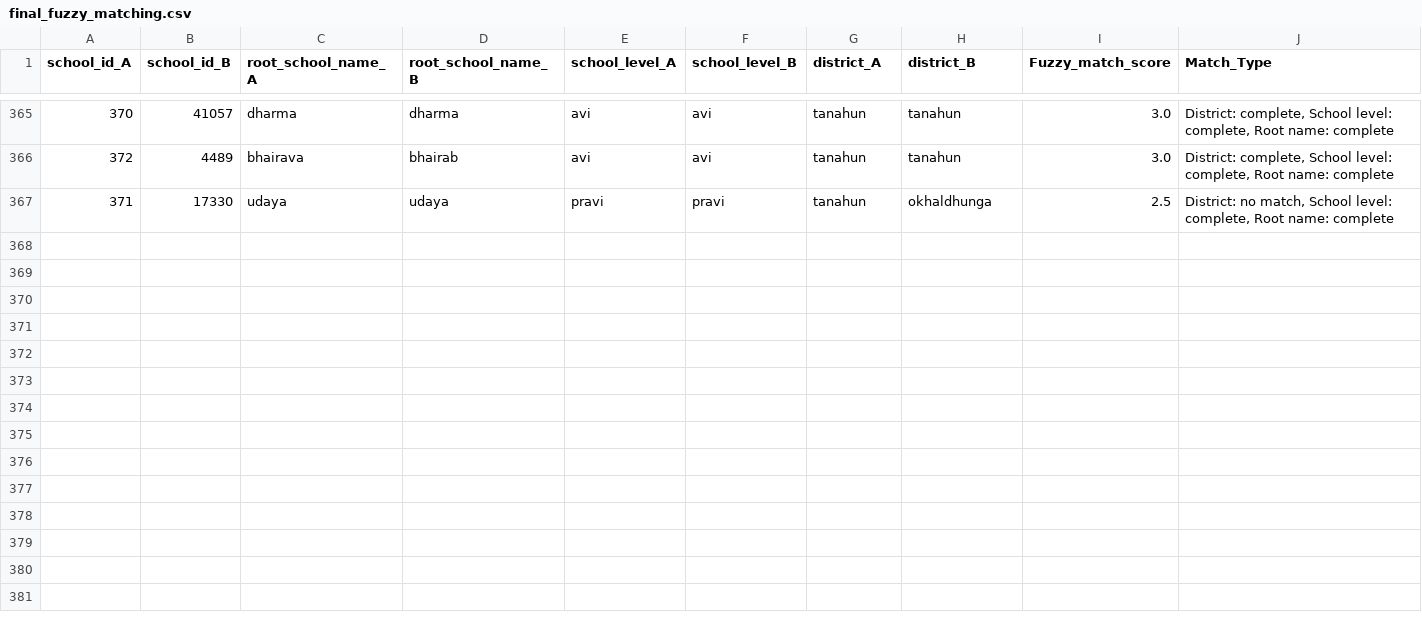
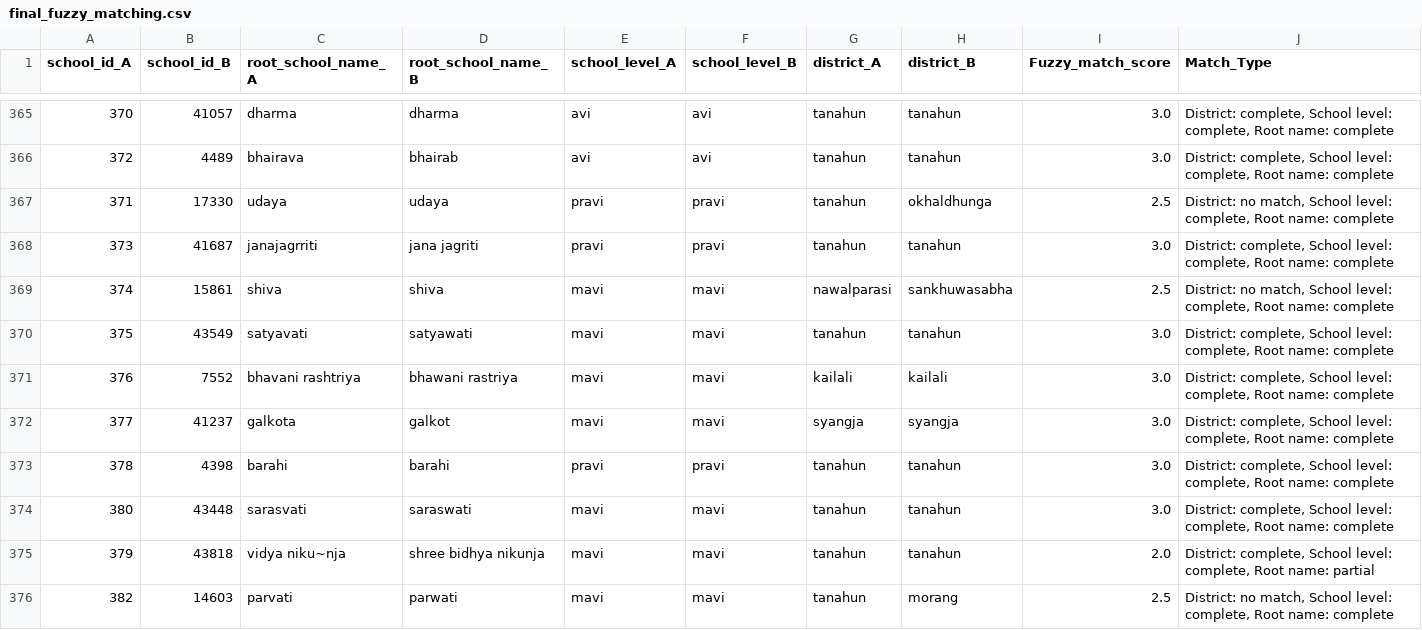
Before and after one commit to moest-np/incubator, a CSV file: Matching Analysis/results/final_fuzzy_matching.csv, drawn as a sheet; only a part is shown, gaps mark what is left out; the diff covers the shown part only.

Commit message:
Matching Analysis

```diff
--- a/Matching Analysis/results/final_fuzzy_matching.csv
+++ b/Matching Analysis/results/final_fuzzy_matching.csv
@@ -367 +367,10 @@ school_id_A,school_id_B,root_school_name_A,root_school_name_B,school_level_A,sch
 371,17330,udaya,udaya,pravi,pravi,tanahun,okhaldhunga,2.5,"District: no match, School level: complete, Root name: complete"
+373,41687,janajagrriti,jana jagriti,pravi,pravi,tanahun,tanahun,3.0,"District: complete, School level: complete, Root name: complete"
+374,15861,shiva,shiva,mavi,mavi,nawalparasi,sankhuwasabha,2.5,"District: no match, School level: complete, Root name: complete"
+375,43549,satyavati,satyawati,mavi,mavi,tanahun,tanahun,3.0,"District: complete, School level: complete, Root name: complete"
+376,7552,bhavani rashtriya,bhawani rastriya,mavi,mavi,kailali,kailali,3.0,"District: complete, School level: complete, Root name: complete"
+377,41237,galkota,galkot,mavi,mavi,syangja,syangja,3.0,"District: complete, School level: complete, Root name: complete"
+378,4398,barahi,barahi,pravi,pravi,tanahun,tanahun,3.0,"District: complete, School level: complete, Root name: complete"
+380,43448,sarasvati,saraswati,mavi,mavi,tanahun,tanahun,3.0,"District: complete, School level: complete, Root name: complete"
+379,43818,vidya niku~nja,shree bidhya nikunja,mavi,mavi,tanahun,tanahun,2.0,"District: complete, School level: complete, Root name: partial"
+382,14603,parvati,parwati,mavi,mavi,tanahun,morang,2.5,"District: no match, School level: complete, Root name: complete"
```
Also changed, not shown: 9 added rows elsewhere in this file, Matching Analysis/results/Complete_match.csv, Matching Analysis/results/preprocessed_after_fuzzy_A.csv, 2 other files.
